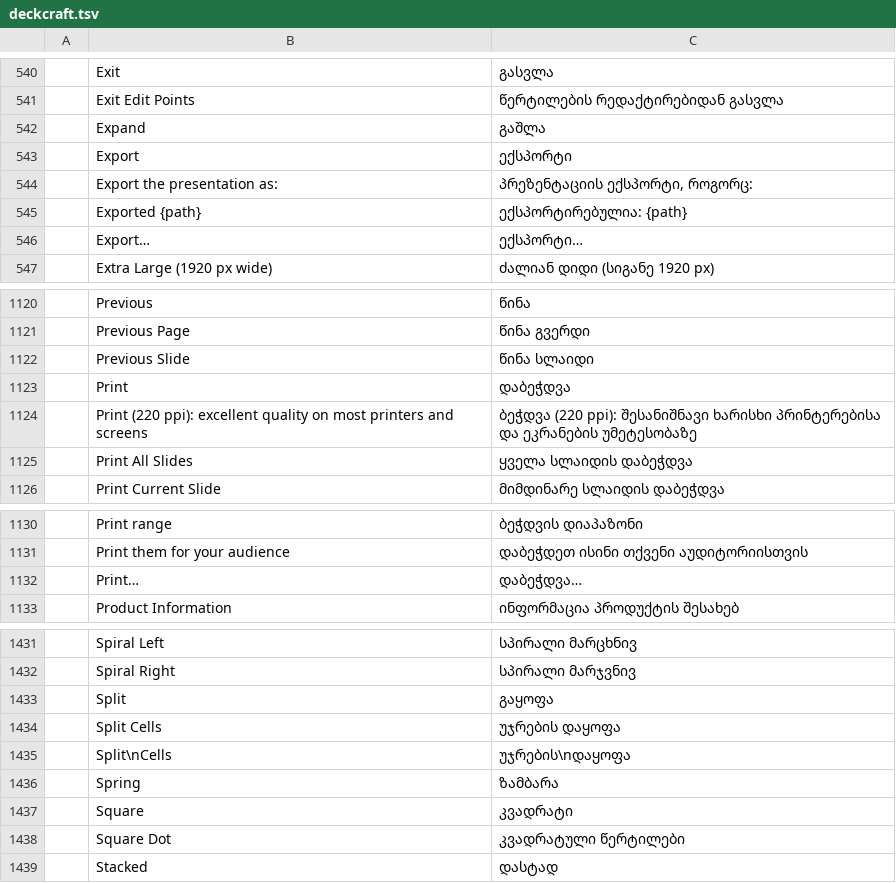
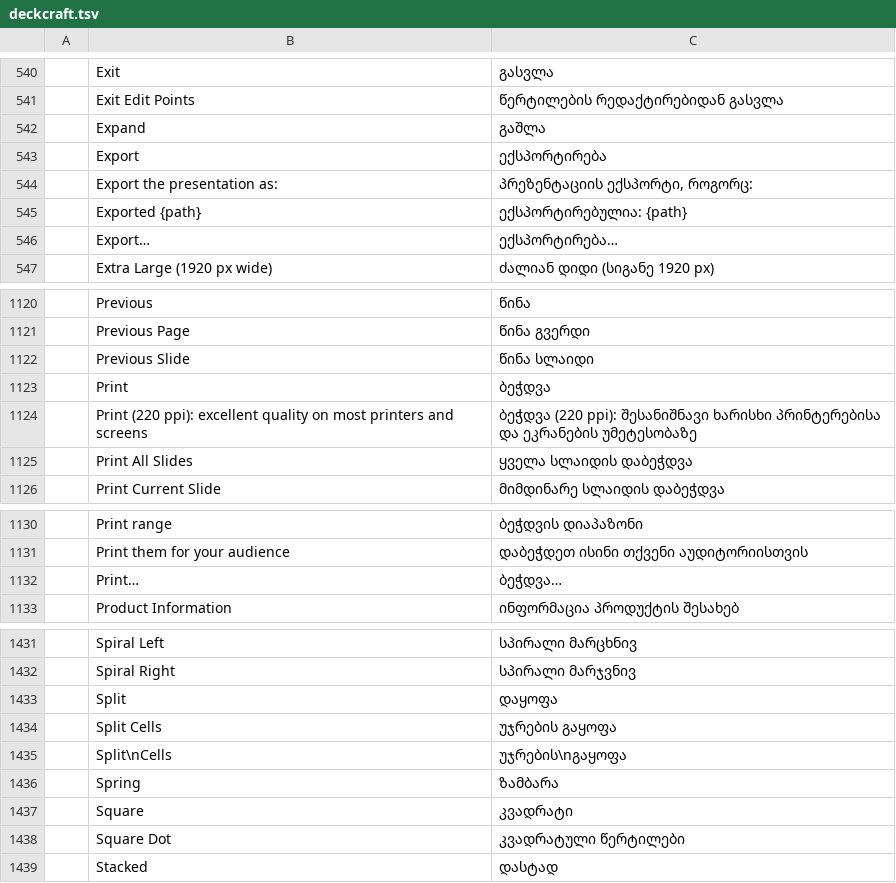
Before and after one commit to devius/craft-i18n, a TSV file: locales/ka/deckcraft.tsv, drawn as a sheet; only a part is shown, gaps mark what is left out.

```diff
--- a/locales/ka/deckcraft.tsv
+++ b/locales/ka/deckcraft.tsv
@@ -542,6 +542,6 @@
 	Expand	გაშლა
-	Export	ექსპორტი
+	Export	ექსპორტირება
 	Export the presentation as:	პრეზენტაციის ექსპორტი, როგორც:
 	Exported {path}	ექსპორტირებულია: {path}
-	Export…	ექსპორტი…
+	Export…	ექსპორტირება…
 	Extra Large (1920 px wide)	ძალიან დიდი (სიგანე 1920 px)
@@ -1122,3 +1122,3 @@
 	Previous Slide	წინა სლაიდი
-	Print	დაბეჭდვა
+	Print	ბეჭდვა
 	Print (220 ppi): excellent quality on most printers and screens	ბეჭდვა (220 ppi): შესანიშნავი ხარისხი პრინტერებისა და ეკრანების უმეტესობაზე
@@ -1131,3 +1131,3 @@
 	Print them for your audience	დაბეჭდეთ ისინი თქვენი აუდიტორიისთვის
-	Print…	დაბეჭდვა…
+	Print…	ბეჭდვა…
 	Product Information	ინფორმაცია პროდუქტის შესახებ
@@ -1432,5 +1432,5 @@
 	Spiral Right	სპირალი მარჯვნივ
-	Split	გაყოფა
-	Split Cells	უჯრების დაყოფა
-	Split\nCells	უჯრების\nდაყოფა
+	Split	დაყოფა
+	Split Cells	უჯრების გაყოფა
+	Split\nCells	უჯრების\nგაყოფა
 	Spring	ზამბარა
```
